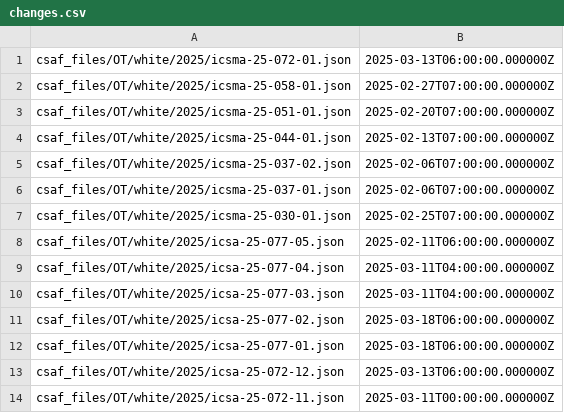
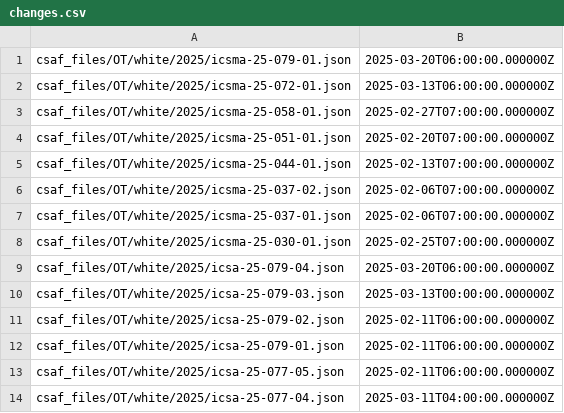
Before and after one commit to cisagov/CSAF, a CSV file: csaf_files/OT/white/changes.csv, drawn as a sheet; only a part is shown; the shorter side is filled out with more unchanged rows.

Commit message:
CSAFs for March 20 Publications

```diff
--- a/csaf_files/OT/white/changes.csv
+++ b/csaf_files/OT/white/changes.csv
@@ -1 +1,2 @@
+csaf_files/OT/white/2025/icsma-25-079-01.json,2025-03-20T06:00:00.000000Z
 csaf_files/OT/white/2025/icsma-25-072-01.json,2025-03-13T06:00:00.000000Z
@@ -7,2 +8,6 @@ csaf_files/OT/white/2025/icsma-25-037-01.json,2025-02-06T07:00:00.000000Z
 csaf_files/OT/white/2025/icsma-25-030-01.json,2025-02-25T07:00:00.000000Z
+csaf_files/OT/white/2025/icsa-25-079-04.json,2025-03-20T06:00:00.000000Z
+csaf_files/OT/white/2025/icsa-25-079-03.json,2025-03-13T00:00:00.000000Z
+csaf_files/OT/white/2025/icsa-25-079-02.json,2025-02-11T06:00:00.000000Z
+csaf_files/OT/white/2025/icsa-25-079-01.json,2025-02-11T06:00:00.000000Z
 csaf_files/OT/white/2025/icsa-25-077-05.json,2025-02-11T06:00:00.000000Z
```
Also changed, not shown: 21 other files.
